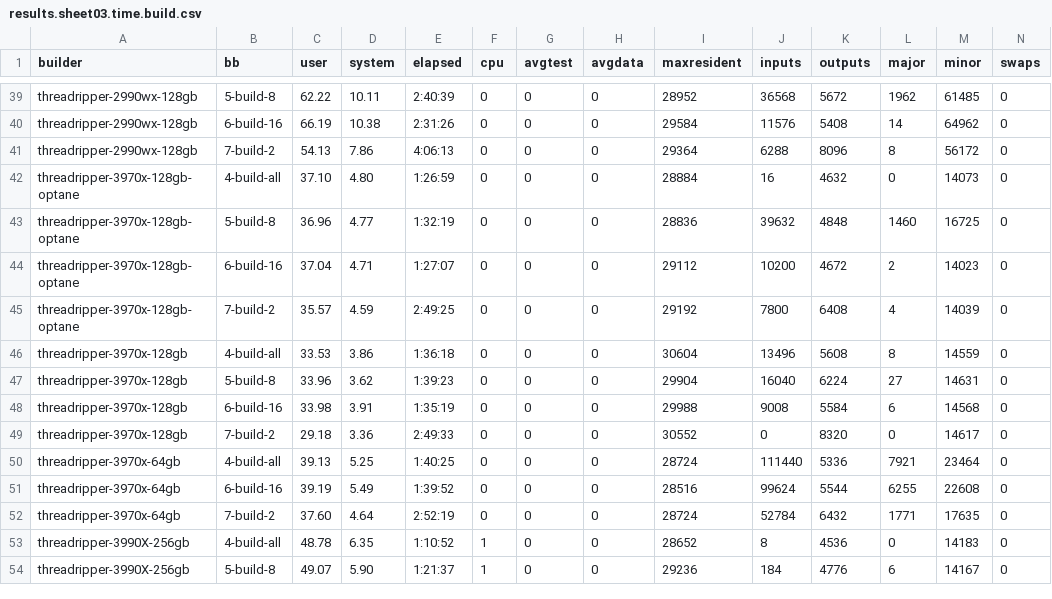
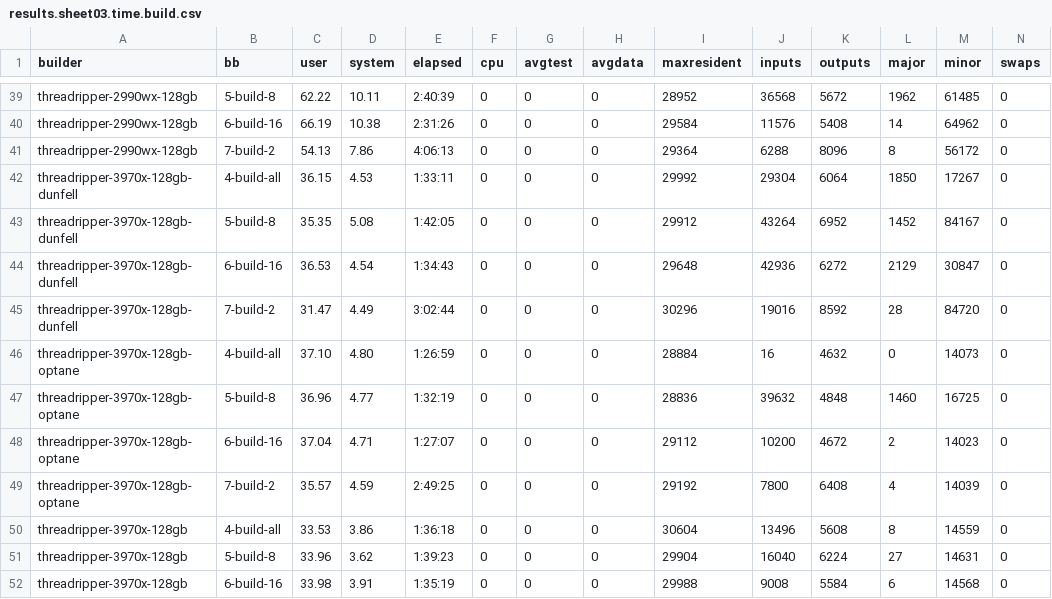
Before and after one commit to shr-project/test-oe-build-time, a CSV file: results.sheet03.time.build.csv, drawn as a sheet; only a part is shown, gaps mark what is left out; the shorter side is filled out with more unchanged rows.

```diff
--- a/results.sheet03.time.build.csv
+++ b/results.sheet03.time.build.csv
@@ -41,2 +41,6 @@ threadripper-2990wx-128gb;6-build-16;66.19;10.38;2:31:26;0;0;0;29584;11576;5408;
 threadripper-2990wx-128gb;7-build-2;54.13;7.86;4:06:13;0;0;0;29364;6288;8096;8;56172;0
+threadripper-3970x-128gb-dunfell;4-build-all;36.15;4.53;1:33:11;0;0;0;29992;29304;6064;1850;17267;0
+threadripper-3970x-128gb-dunfell;5-build-8;35.35;5.08;1:42:05;0;0;0;29912;43264;6952;1452;84167;0
+threadripper-3970x-128gb-dunfell;6-build-16;36.53;4.54;1:34:43;0;0;0;29648;42936;6272;2129;30847;0
+threadripper-3970x-128gb-dunfell;7-build-2;31.47;4.49;3:02:44;0;0;0;30296;19016;8592;28;84720;0
 threadripper-3970x-128gb-optane;4-build-all;37.10;4.80;1:26:59;0;0;0;28884;16;4632;0;14073;0
```
Also changed, not shown: results.sheet02.time.init.csv, results.sheet07.top20s.build-test.csv, 19 other files.
